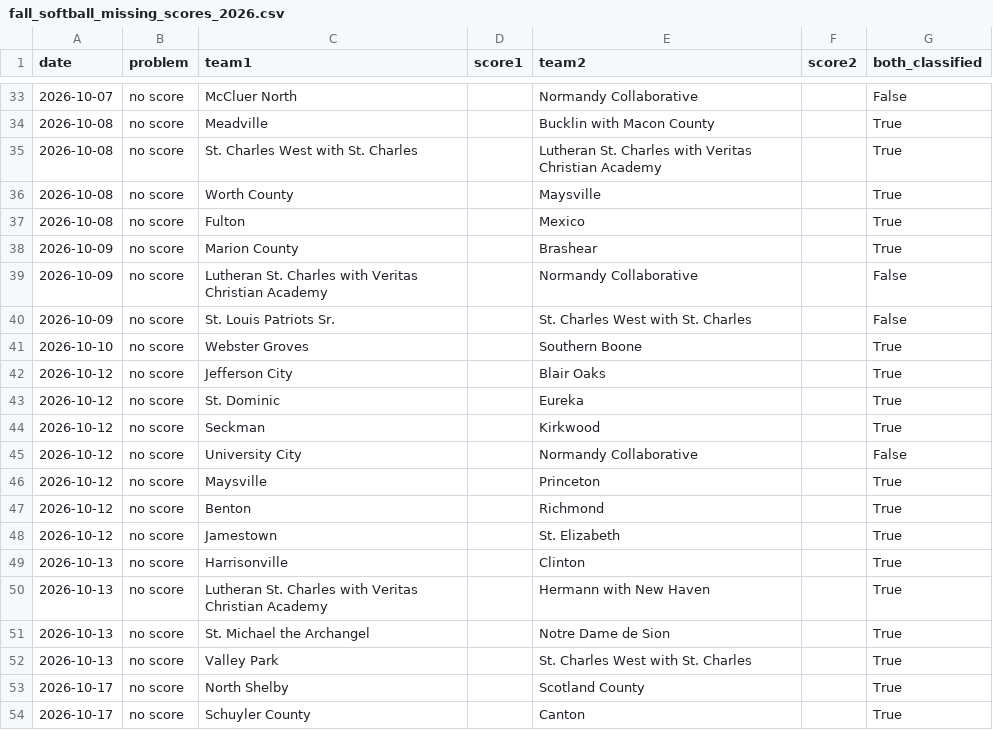
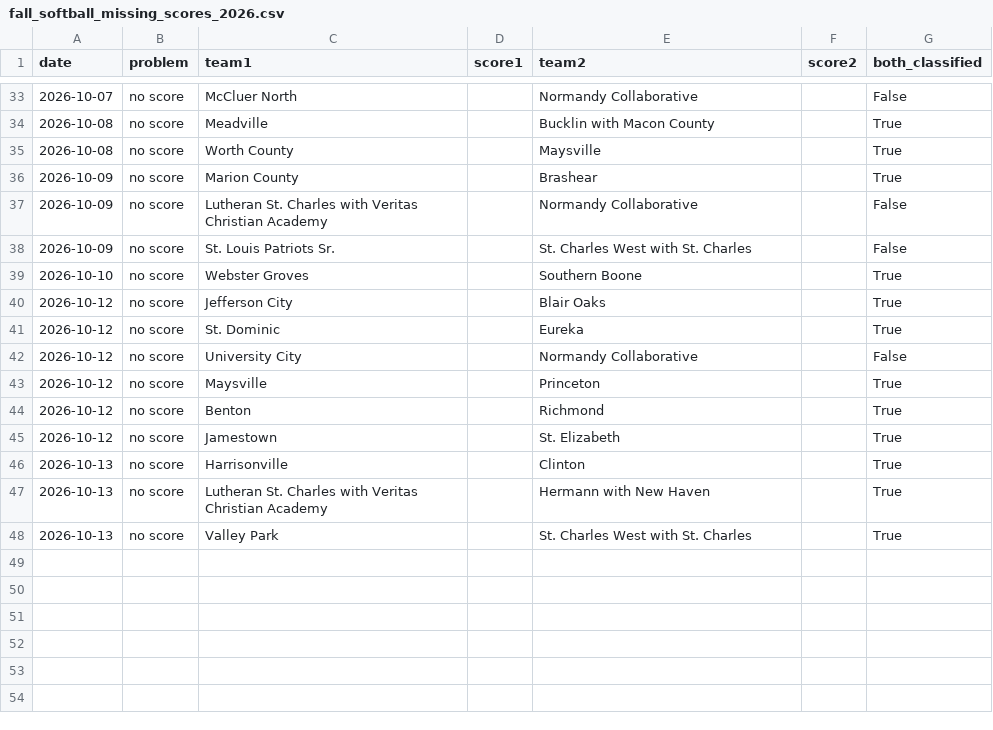
Before and after one commit to AllMOSports/Fall_Softball_Ratings_2026, a CSV file: fall_softball_missing_scores_2026.csv, drawn as a sheet; only a part is shown, gaps mark what is left out; the diff names each change by its address in the sheet, - before the commit and + after, or states it on an @@ line.

```diff
--- a/fall_softball_missing_scores_2026.csv
+++ b/fall_softball_missing_scores_2026.csv
-row 35: 2026-10-08 | no score | St. Charles West with St. Charles |  | Lutheran St. Charles with Veritas Christian Academy |  | True
-row 37: 2026-10-08 | no score | Fulton |  | Mexico |  | True
-row 44: 2026-10-12 | no score | Seckman |  | Kirkwood |  | True
-row 51: 2026-10-13 | no score | St. Michael the Archangel |  | Notre Dame de Sion |  | True
-row 53: 2026-10-17 | no score | North Shelby |  | Scotland County |  | True
-row 54: 2026-10-17 | no score | Schuyler County |  | Canton |  | True
```
Also changed, not shown: fall_softball_games_2026.csv, fall_softball_games_2026_all.csv, 23 other files.
